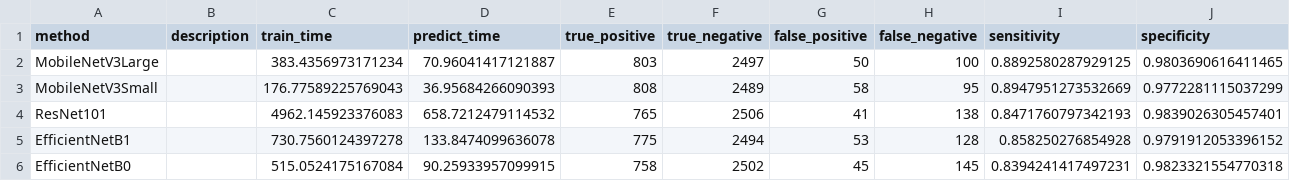
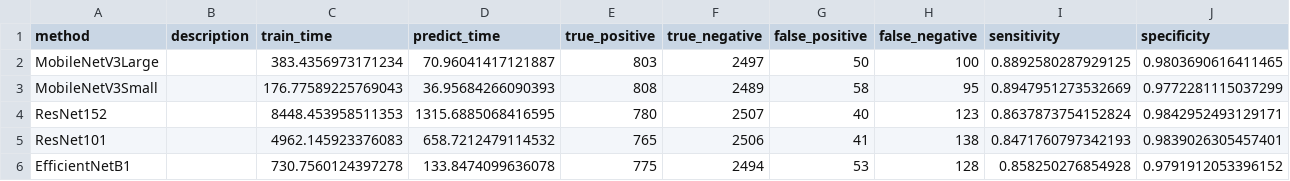
Before and after one commit to wl44545/wl44545.github.io, a CSV file: praca-inzynierska/history/2022_01_16_15_17_59_370847/results.csv, drawn as a sheet; only a part is shown; the shorter side is filled out with more unchanged rows; rows hold the shown columns only; the diff names each change by its address in the sheet, - before the commit and + after, or states it on an @@ line.

Commit message:
Autocommit with results

```diff
--- a/praca-inzynierska/history/2022_01_16_15_17_59_370847/results.csv
+++ b/praca-inzynierska/history/2022_01_16_15_17_59_370847/results.csv
+row 4: ResNet152 |  | 8448.453958511353 | 1315.6885068416595 | 780 | 2507 | 40 | 123 | 0.8637873754152824 | 0.9842952493129171
```
Also changed, not shown: 5 other files.
